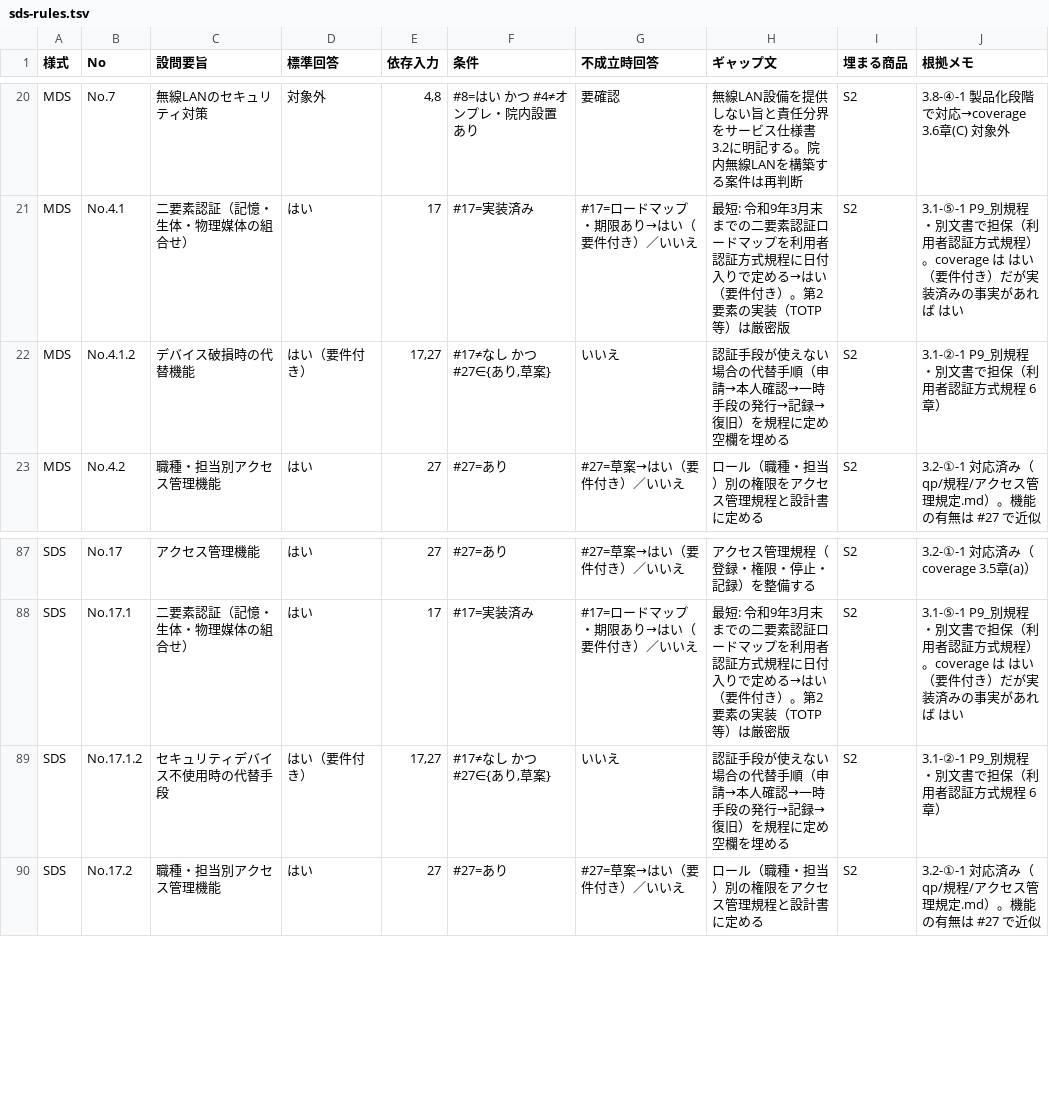
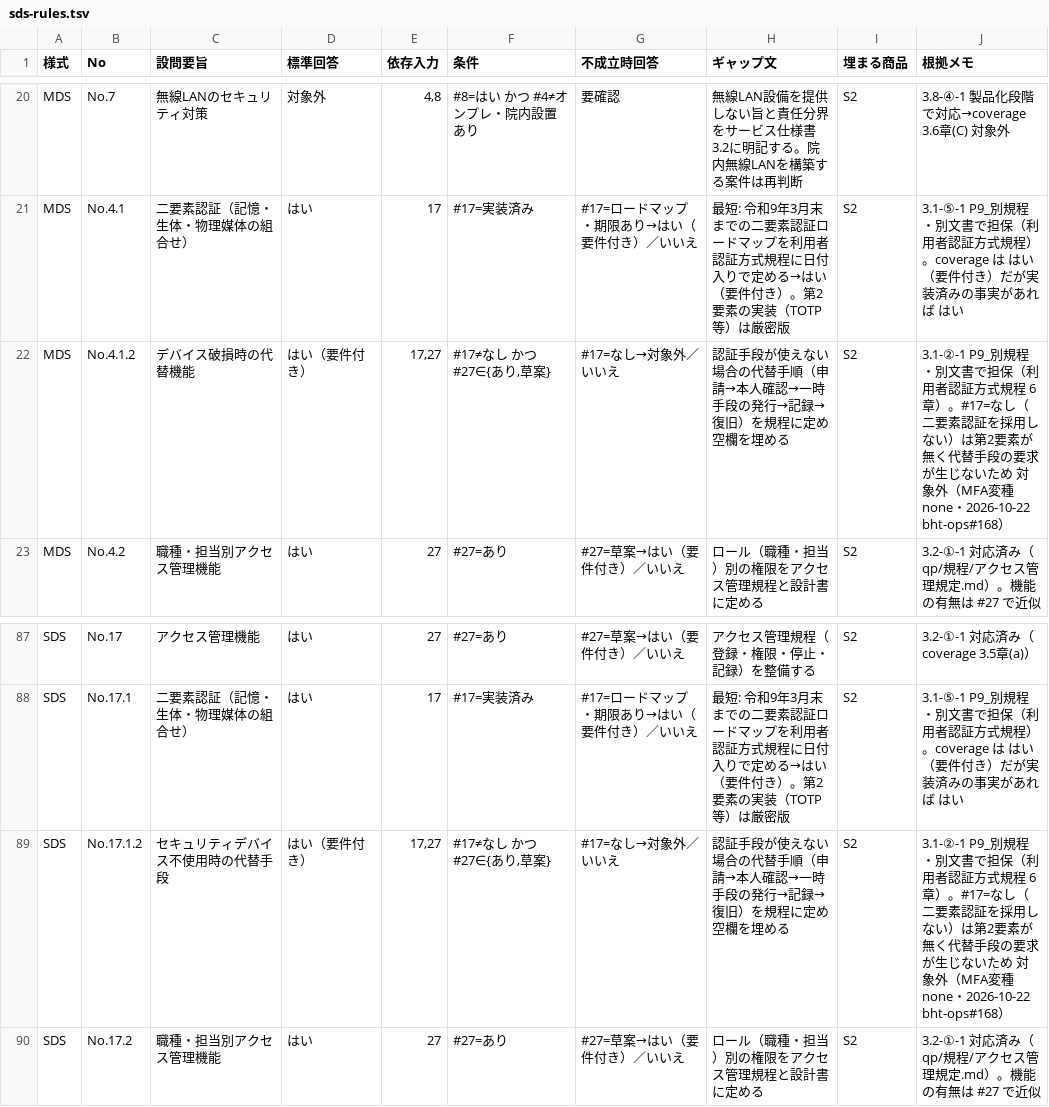
Before and after one commit to BeyondHealthTech/healthlegal, a TSV file: data/sds-rules.tsv, drawn as a sheet; only a part is shown, gaps mark what is left out.

```diff
--- a/data/sds-rules.tsv
+++ b/data/sds-rules.tsv
@@ -21,3 +21,3 @@ MDS	No.7	無線LANのセキュリティ対策	対象外	4,8	#8=はい かつ #4
 MDS	No.4.1	二要素認証（記憶・生体・物理媒体の組合せ）	はい	17	#17=実装済み	#17=ロードマップ・期限あり→はい（要件付き）／いいえ	最短: 令和9年3月末までの二要素認証ロードマップを利用者認証方式規程に日付入りで定める→はい（要件付き）。第2要素の実装（TOTP等）は厳密版	S2	3.1-⑤-1 P9_別規程・別文書で担保（利用者認証方式規程）。coverage は はい（要件付き）だが実装済みの事実があれば はい
-MDS	No.4.1.2	デバイス破損時の代替機能	はい（要件付き）	17,27	#17≠なし かつ #27∈{あり,草案}	いいえ	認証手段が使えない場合の代替手順（申請→本人確認→一時手段の発行→記録→復旧）を規程に定め空欄を埋める	S2	3.1-②-1 P9_別規程・別文書で担保（利用者認証方式規程 6章）
+MDS	No.4.1.2	デバイス破損時の代替機能	はい（要件付き）	17,27	#17≠なし かつ #27∈{あり,草案}	#17=なし→対象外／いいえ	認証手段が使えない場合の代替手順（申請→本人確認→一時手段の発行→記録→復旧）を規程に定め空欄を埋める	S2	3.1-②-1 P9_別規程・別文書で担保（利用者認証方式規程 6章）。#17=なし（二要素認証を採用しない）は第2要素が無く代替手段の要求が生じないため 対象外（MFA変種 none・2026-10-22 bht-ops#168）
 MDS	No.4.2	職種・担当別アクセス管理機能	はい	27	#27=あり	#27=草案→はい（要件付き）／いいえ	ロール（職種・担当）別の権限をアクセス管理規程と設計書に定める	S2	3.2-①-1 対応済み（qp/規程/アクセス管理規定.md）。機能の有無は #27 で近似
@@ -88,3 +88,3 @@ SDS	No.17	アクセス管理機能	はい	27	#27=あり	#27=草案→はい（
 SDS	No.17.1	二要素認証（記憶・生体・物理媒体の組合せ）	はい	17	#17=実装済み	#17=ロードマップ・期限あり→はい（要件付き）／いいえ	最短: 令和9年3月末までの二要素認証ロードマップを利用者認証方式規程に日付入りで定める→はい（要件付き）。第2要素の実装（TOTP等）は厳密版	S2	3.1-⑤-1 P9_別規程・別文書で担保（利用者認証方式規程）。coverage は はい（要件付き）だが実装済みの事実があれば はい
-SDS	No.17.1.2	セキュリティデバイス不使用時の代替手段	はい（要件付き）	17,27	#17≠なし かつ #27∈{あり,草案}	いいえ	認証手段が使えない場合の代替手順（申請→本人確認→一時手段の発行→記録→復旧）を規程に定め空欄を埋める	S2	3.1-②-1 P9_別規程・別文書で担保（利用者認証方式規程 6章）
+SDS	No.17.1.2	セキュリティデバイス不使用時の代替手段	はい（要件付き）	17,27	#17≠なし かつ #27∈{あり,草案}	#17=なし→対象外／いいえ	認証手段が使えない場合の代替手順（申請→本人確認→一時手段の発行→記録→復旧）を規程に定め空欄を埋める	S2	3.1-②-1 P9_別規程・別文書で担保（利用者認証方式規程 6章）。#17=なし（二要素認証を採用しない）は第2要素が無く代替手段の要求が生じないため 対象外（MFA変種 none・2026-10-22 bht-ops#168）
 SDS	No.17.2	職種・担当別アクセス管理機能	はい	27	#27=あり	#27=草案→はい（要件付き）／いいえ	ロール（職種・担当）別の権限をアクセス管理規程と設計書に定める	S2	3.2-①-1 対応済み（qp/規程/アクセス管理規定.md）。機能の有無は #27 で近似
```
Also changed, not shown: 1 other file.
